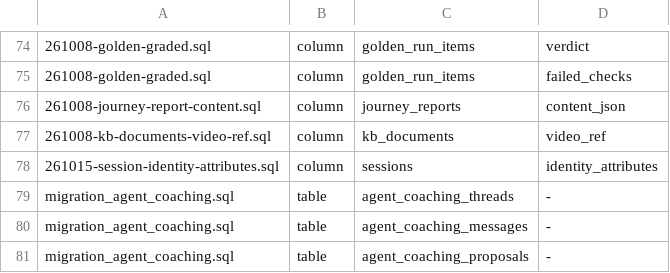
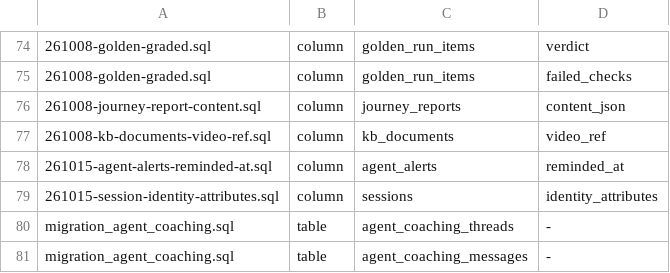
Before and after one commit to amoeba-group/btbz-sharp-talk, a TSV file: sql/artefacts.tsv, drawn as a sheet; only a part is shown, gaps mark what is left out; the shorter side is filled out with more unchanged rows; the diff names each change by its address in the sheet, - before the commit and + after, or states it on an @@ line.

```diff
--- a/sql/artefacts.tsv
+++ b/sql/artefacts.tsv
+row 78: 261015-agent-alerts-reminded-at.sql | column | agent_alerts | reminded_at
```
Also changed, not shown: 16 other files.
